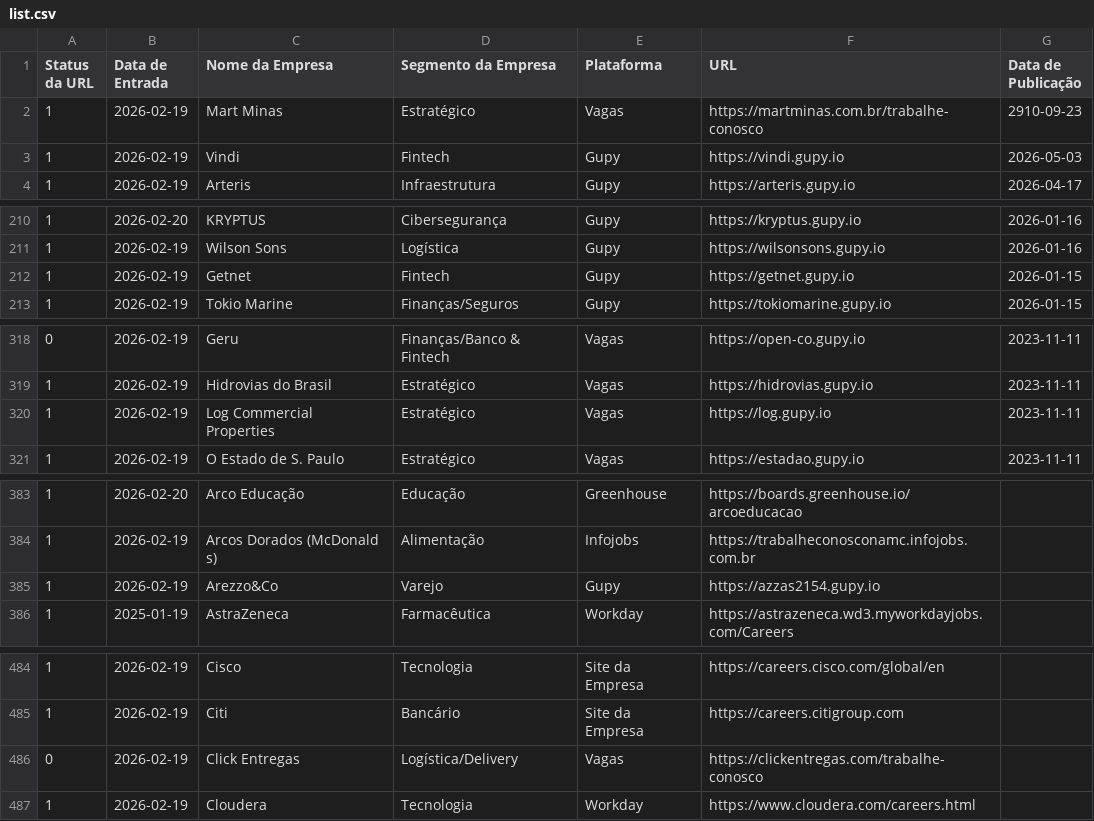
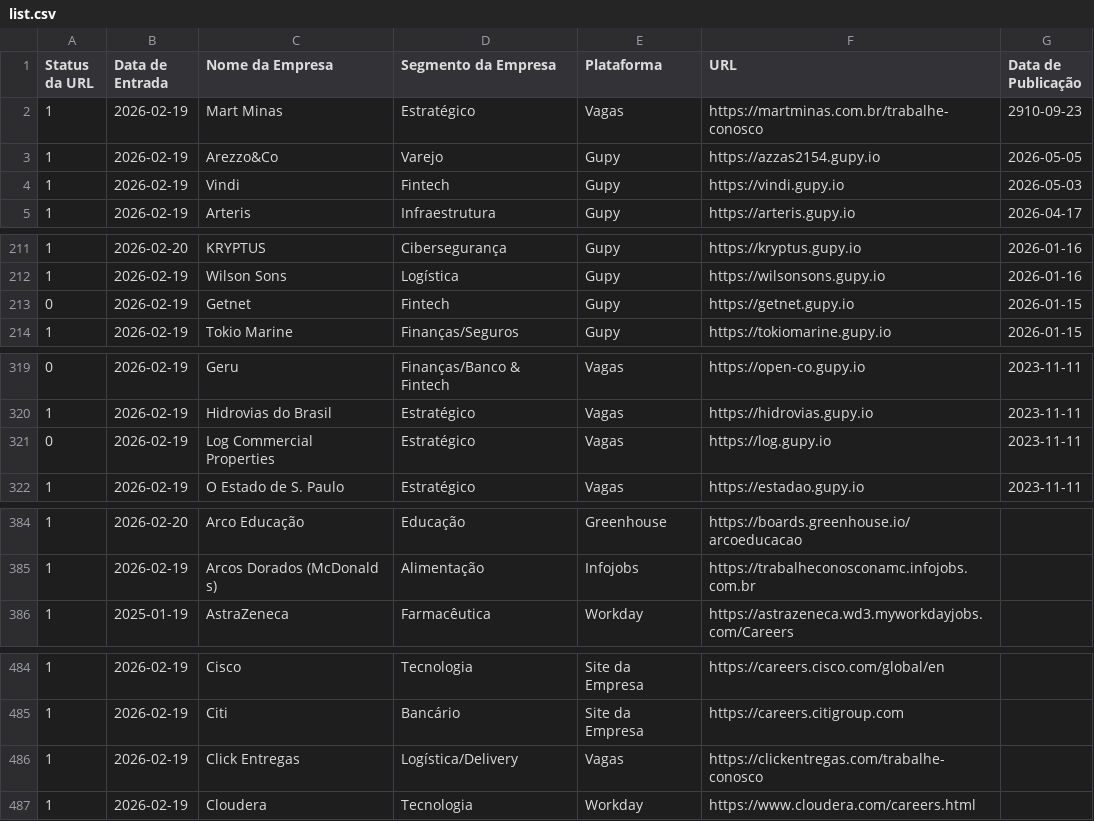
Before and after one commit to eualannascimento/lista-trabalhe-conosco, a CSV file: src/data/input/list.csv, drawn as a sheet; only a part is shown, gaps mark what is left out; the diff covers the shown part only.

```diff
--- a/src/data/input/list.csv
+++ b/src/data/input/list.csv
@@ -2,2 +2,3 @@ Status da URL,Data de Entrada,Nome da Empresa,Segmento da Empresa,Plataforma,URL
 1,2026-02-19,Mart Minas,Estratégico,Vagas,https://martminas.com.br/trabalhe-conosco,2910-09-23
+1,2026-02-19,Arezzo&Co,Varejo,Gupy,https://azzas2154.gupy.io,2026-05-05
 1,2026-02-19,Vindi,Fintech,Gupy,https://vindi.gupy.io,2026-05-03
@@ -211,3 +212,3 @@ Status da URL,Data de Entrada,Nome da Empresa,Segmento da Empresa,Plataforma,URL
 1,2026-02-19,Wilson Sons,Logística,Gupy,https://wilsonsons.gupy.io,2026-01-16
-1,2026-02-19,Getnet,Fintech,Gupy,https://getnet.gupy.io,2026-01-15
+0,2026-02-19,Getnet,Fintech,Gupy,https://getnet.gupy.io,2026-01-15
 1,2026-02-19,Tokio Marine,Finanças/Seguros,Gupy,https://tokiomarine.gupy.io,2026-01-15
@@ -319,3 +320,3 @@ Status da URL,Data de Entrada,Nome da Empresa,Segmento da Empresa,Plataforma,URL
 1,2026-02-19,Hidrovias do Brasil,Estratégico,Vagas,https://hidrovias.gupy.io,2023-11-11
-1,2026-02-19,Log Commercial Properties,Estratégico,Vagas,https://log.gupy.io,2023-11-11
+0,2026-02-19,Log Commercial Properties,Estratégico,Vagas,https://log.gupy.io,2023-11-11
 1,2026-02-19,O Estado de S. Paulo,Estratégico,Vagas,https://estadao.gupy.io,2023-11-11
@@ -384,3 +385,2 @@ Status da URL,Data de Entrada,Nome da Empresa,Segmento da Empresa,Plataforma,URL
 1,2026-02-19,Arcos Dorados (McDonald s),Alimentação,Infojobs,https://trabalheconosconamc.infojobs.com.br,
-1,2026-02-19,Arezzo&Co,Varejo,Gupy,https://azzas2154.gupy.io,
 1,2025-01-19,AstraZeneca,Farmacêutica,Workday,https://astrazeneca.wd3.myworkdayjobs.com/Careers,
@@ -485,3 +485,3 @@ Status da URL,Data de Entrada,Nome da Empresa,Segmento da Empresa,Plataforma,URL
 1,2026-02-19,Citi,Bancário,Site da Empresa,https://careers.citigroup.com,
-0,2026-02-19,Click Entregas,Logística/Delivery,Vagas,https://clickentregas.com/trabalhe-conosco,
+1,2026-02-19,Click Entregas,Logística/Delivery,Vagas,https://clickentregas.com/trabalhe-conosco,
 1,2026-02-19,Cloudera,Tecnologia,Workday,https://www.cloudera.com/careers.html,
```
Also changed, not shown: 2 edited cells elsewhere in this file, 1 other file.
